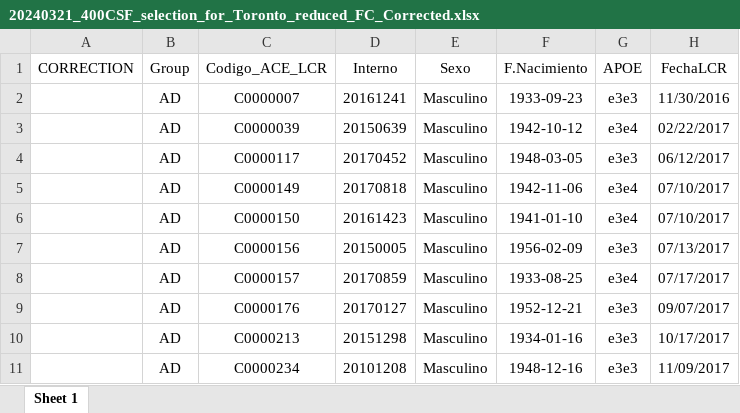
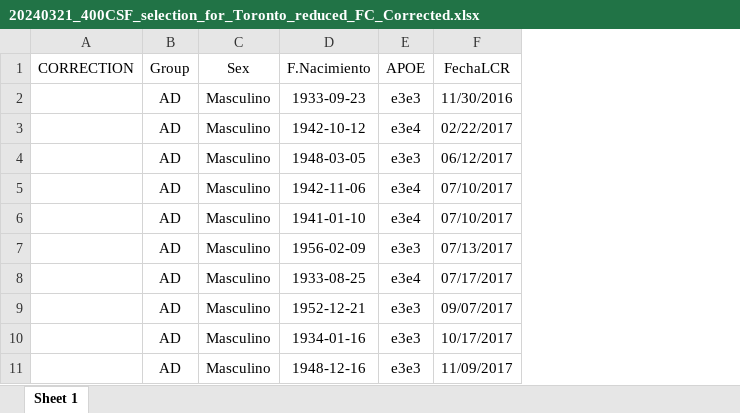
Before and after one commit to miyohtnk/PhD_KLK6_data_analysis, an Excel workbook: 20240321_400CSF_selection_for_Toronto_reduced_FC_Corrected.xlsx, sheet Sheet 1, drawn as a sheet; only a part is shown; values as stored, in another font and other column widths than the file's, no borders; removed rows and columns are numbered as before the commit, all else as after; the diff names each change by its address in the sheet, - before the commit and + after, or states it on an @@ line.

```diff
--- a/20240321_400CSF_selection_for_Toronto_reduced_FC_Corrected.xlsx (sheet Sheet 1)
+++ b/20240321_400CSF_selection_for_Toronto_reduced_FC_Corrected.xlsx (sheet Sheet 1)
-column C (Codigo_ACE_LCR), rows 2-11: C0000007 | C0000039 | C0000117 | C0000149 | C0000150 | C0000156 | C0000157 | C0000176 | C0000213 | C0000234
-column D (Interno), rows 2-11: 20161241 | 20150639 | 20170452 | 20170818 | 20161423 | 20150005 | 20170859 | 20170127 | 20151298 | 20101208
-C1: Sexo
+C1: Sex
```
Also changed, not shown: 1 other file.
